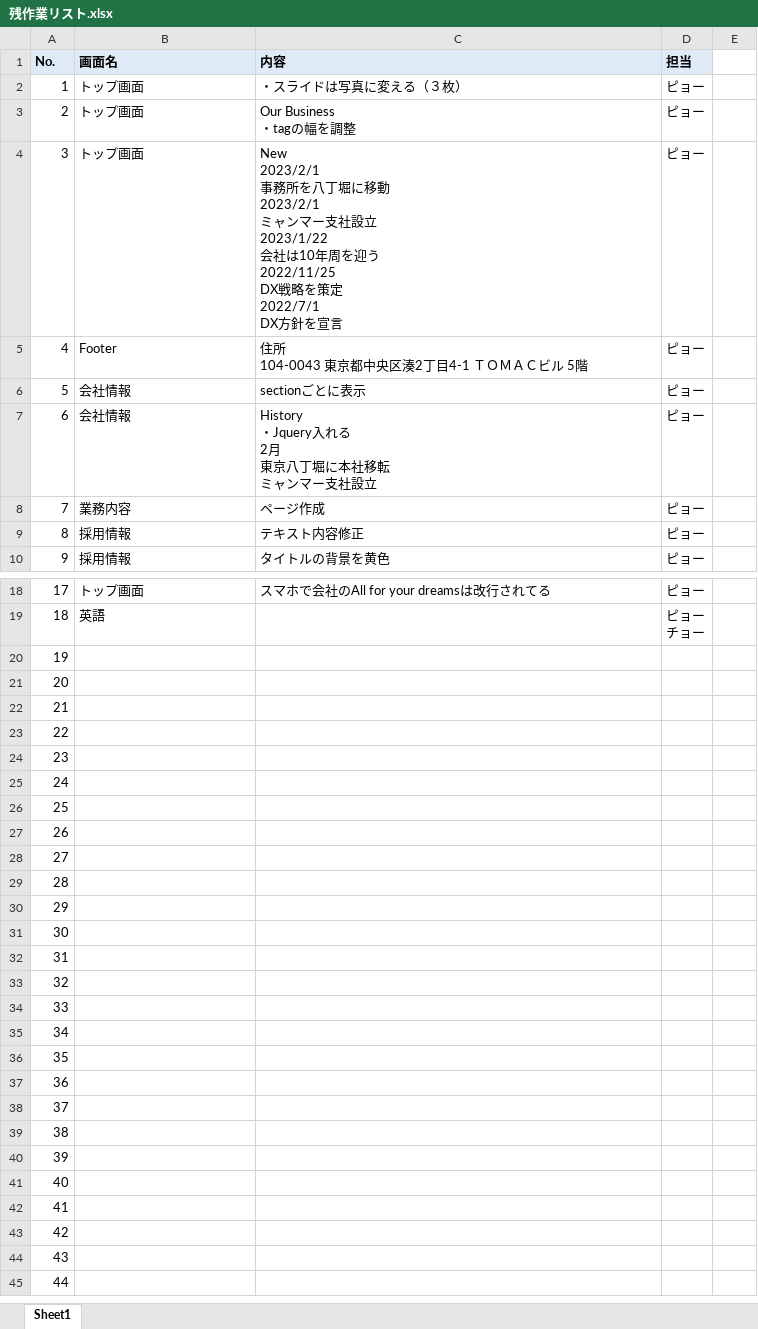
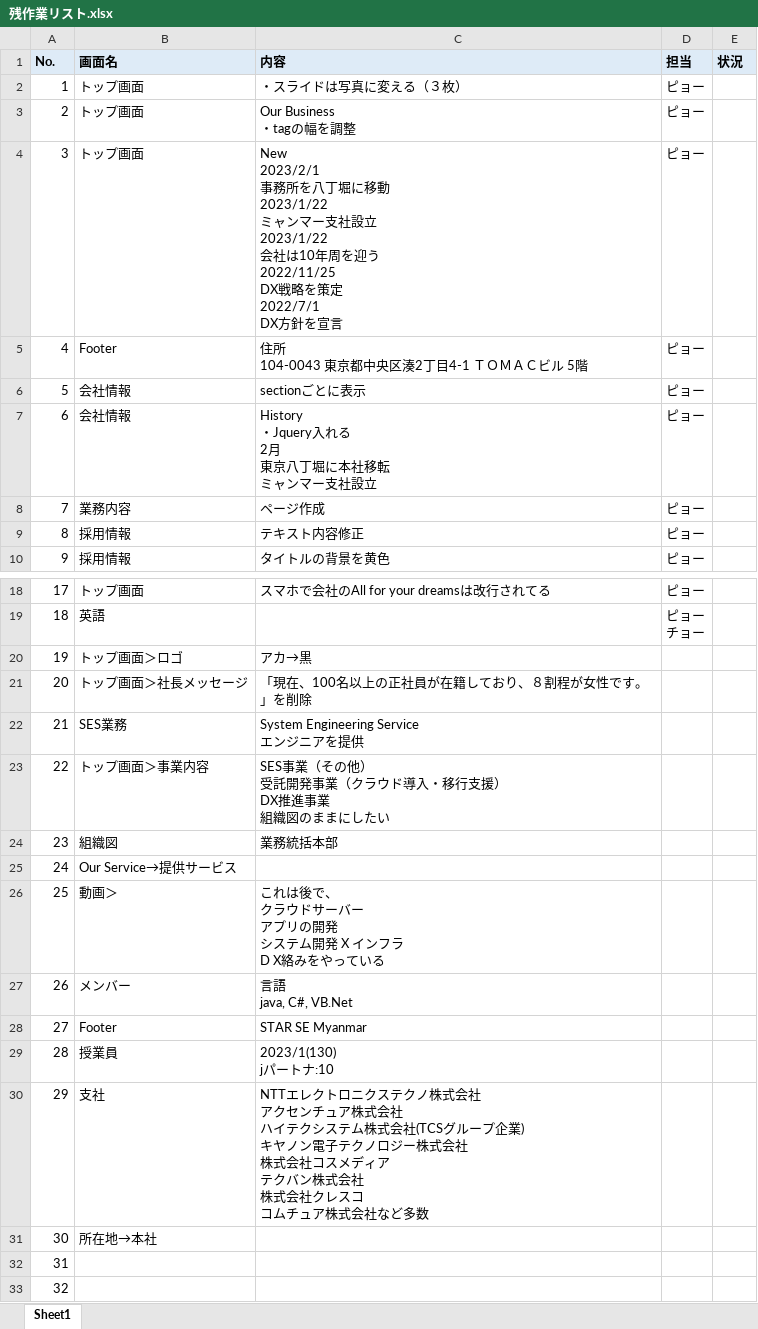
Before and after one commit to kyaw-starse/home-page, an Excel workbook: 残作業リスト.xlsx, sheet Sheet1, drawn as a sheet; only a part is shown, gaps mark what is left out; the shorter side is filled out with more unchanged rows; values as stored, in another font and other column widths than the file's, no borders; charts and pictures not drawn; ↵ is a line break in a cell; the diff names each change by its address in the sheet, - before the commit and + after, or states it on an @@ line.

Commit message:
kyaw update

```diff
--- a/残作業リスト.xlsx (sheet Sheet1)
+++ b/残作業リスト.xlsx (sheet Sheet1)
-E1: (empty)
+E1: 状況
-E1 fill: none
+E1 fill: #DEEBF7
-C4 (内容): …に移動 ↵ 2023/2/1 ↵ ミャンマ…
+C4 (内容): …に移動 ↵ 2023/1/22 ↵ ミャンマ…
-B20 (画面名): (empty)
+B20 (画面名): トップ画面＞ロゴ
-C20 (内容): (empty)
+C20 (内容): アカ→黒
-B21 (画面名): (empty)
+B21 (画面名): トップ画面＞社長メッセージ
-C21 (内容): (empty)
+C21 (内容): 「現在、100名以上の正社員が在籍しており、８割程が女性です。」を削除
-B22 (画面名): (empty)
+B22 (画面名): SES業務
-C22 (内容): (empty)
+C22 (内容): System Engineering Service ↵ エンジニアを提供
-B23 (画面名): (empty)
+B23 (画面名): トップ画面＞事業内容
-C23 (内容): (empty)
+C23 (内容): SES事業（その他） ↵ 受託開発事業（クラウド導入・移行支援） ↵ DX推進事業 ↵ 組織図のままにしたい
-B24 (画面名): (empty)
+B24 (画面名): 組織図
-C24 (内容): (empty)
+C24 (内容): 業務統括本部
-B25 (画面名): (empty)
+B25 (画面名): Our Service→提供サービス
-B26 (画面名): (empty)
+B26 (画面名): 動画＞
-C26 (内容): (empty)
+C26 (内容): これは後で、 ↵ クラウドサーバー ↵ アプリの開発 ↵ システム開発 X インフラ ↵ D X絡みをやっている
-B27 (画面名): (empty)
+B27 (画面名): メンバー
-C27 (内容): (empty)
+C27 (内容): 言語 ↵ java, C#, VB.Net
-B28 (画面名): (empty)
+B28 (画面名): Footer
-C28 (内容): (empty)
+C28 (内容): STAR SE Myanmar
-B29 (画面名): (empty)
+B29 (画面名): 授業員
-C29 (内容): (empty)
+C29 (内容): 2023/1(130) ↵ jパートナ:10
-B30 (画面名): (empty)
+B30 (画面名): 支社
-C30 (内容): (empty)
+C30 (内容): NTTエレクトロニクステクノ株式会社 ↵ アクセンチュア株式会社 ↵ ハイテクシステム株式会社(TCSグループ企業) ↵ キヤノン電子テクノロジー株式会社 ↵ 株式会社コスメディア ↵ テクバン株式会社 ↵ 株式会社クレスコ ↵ コムチュア株式会社など多数
-B31 (画面名): (empty)
+B31 (画面名): 所在地→本社
```
